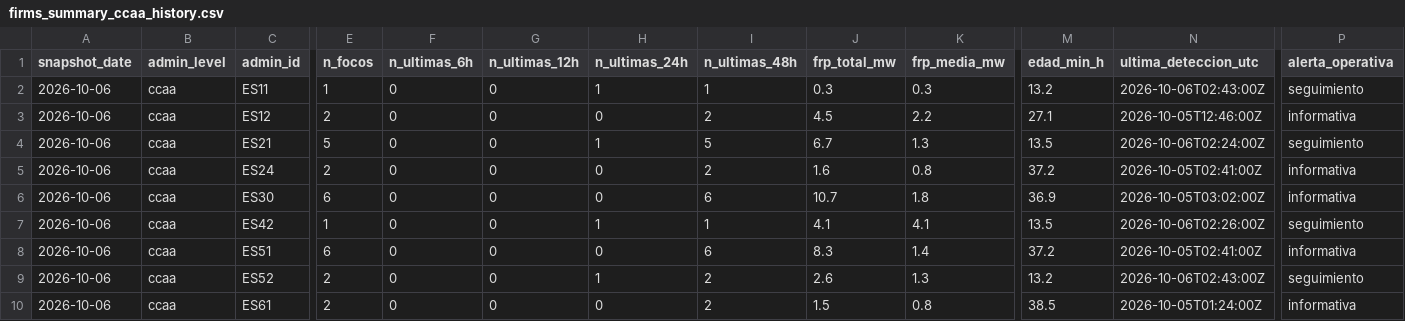
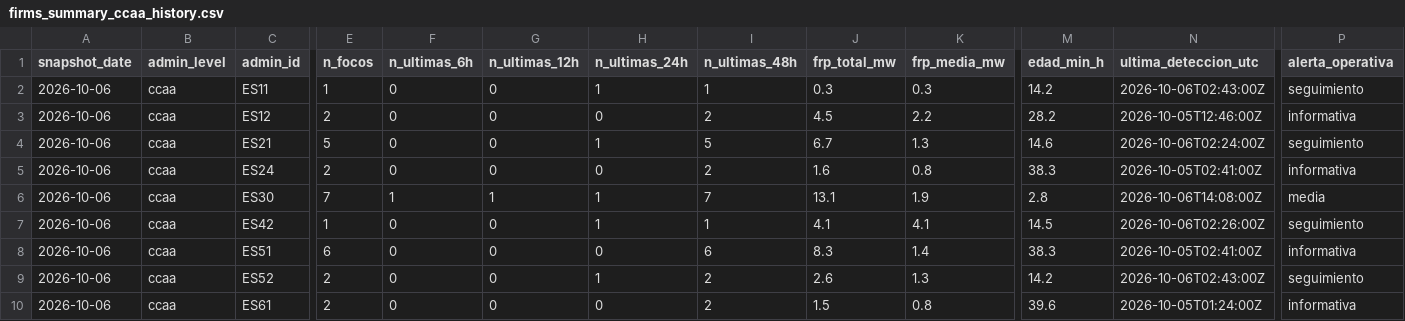
Before and after one commit to santiagomota/visor-fuego, a CSV file: assets/history/firms_summary_ccaa_history.csv, drawn as a sheet; only a part is shown, gaps mark what is left out; the diff names each change by its address in the sheet, - before the commit and + after, or states it on an @@ line.

```diff
--- a/assets/history/firms_summary_ccaa_history.csv
+++ b/assets/history/firms_summary_ccaa_history.csv
-M2 (edad_min_h): 13.2
+M2 (edad_min_h): 14.2
-M3 (edad_min_h): 27.1
+M3 (edad_min_h): 28.2
-M4 (edad_min_h): 13.5
+M4 (edad_min_h): 14.6
-M5 (edad_min_h): 37.2
+M5 (edad_min_h): 38.3
-E6 (n_focos): 6
+E6 (n_focos): 7
-F6 (n_ultimas_6h): 0
+F6 (n_ultimas_6h): 1
-G6 (n_ultimas_12h): 0
+G6 (n_ultimas_12h): 1
-H6 (n_ultimas_24h): 0
+H6 (n_ultimas_24h): 1
-I6 (n_ultimas_48h): 6
+I6 (n_ultimas_48h): 7
-J6 (frp_total_mw): 10.7
+J6 (frp_total_mw): 13.1
-K6 (frp_media_mw): 1.8
+K6 (frp_media_mw): 1.9
-M6 (edad_min_h): 36.9
+M6 (edad_min_h): 2.8
-N6 (ultima_deteccion_utc): 2026-10-05T03:02:00Z
+N6 (ultima_deteccion_utc): 2026-10-06T14:08:00Z
-P6 (alerta_operativa): informativa
+P6 (alerta_operativa): media
-M7 (edad_min_h): 13.5
+M7 (edad_min_h): 14.5
-M8 (edad_min_h): 37.2
+M8 (edad_min_h): 38.3
-M9 (edad_min_h): 13.2
+M9 (edad_min_h): 14.2
-M10 (edad_min_h): 38.5
+M10 (edad_min_h): 39.6
```
Also changed, not shown: assets/alerts/operational_alerts.csv, assets/firms/firms_active_fires.csv, 30 other files.
